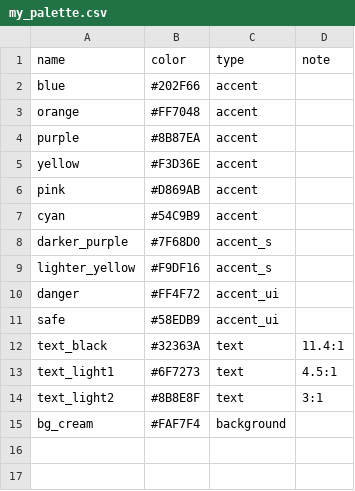
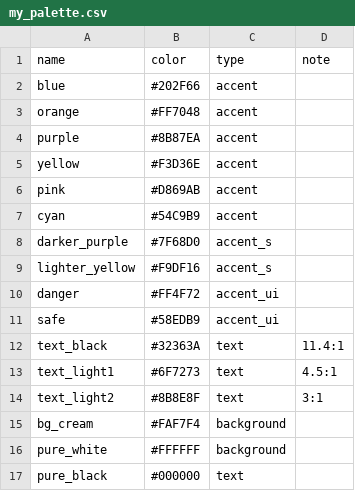
Before and after one commit to chuan-khuna/colours-for-visualisation, a CSV file: palettes/my_palette.csv, drawn as a sheet; the diff names each change by its address in the sheet, - before the commit and + after, or states it on an @@ line.

Commit message:
Add Extract Color utils

```diff
--- a/palettes/my_palette.csv
+++ b/palettes/my_palette.csv
+row 16: pure_white | #FFFFFF | background
+row 17: pure_black | #000000 | text
```
Also changed, not shown: 2 other files.
